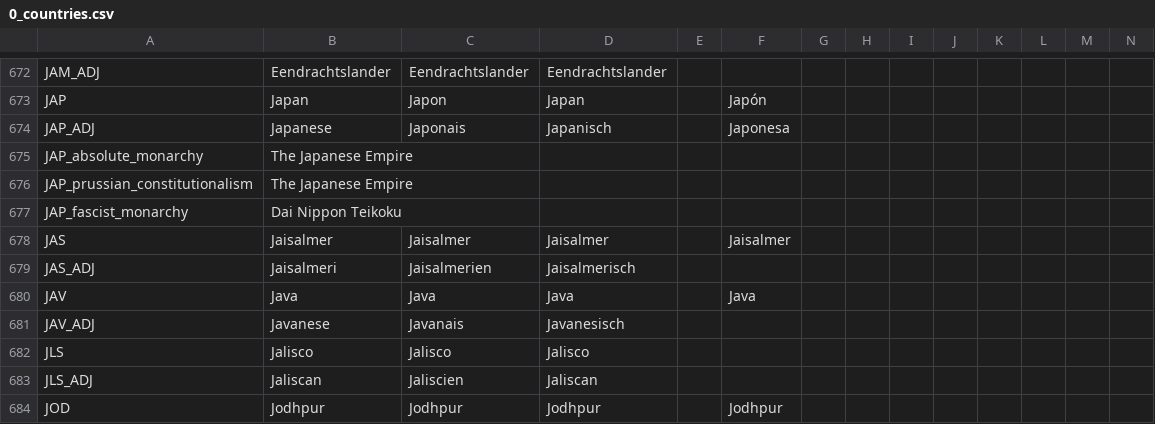
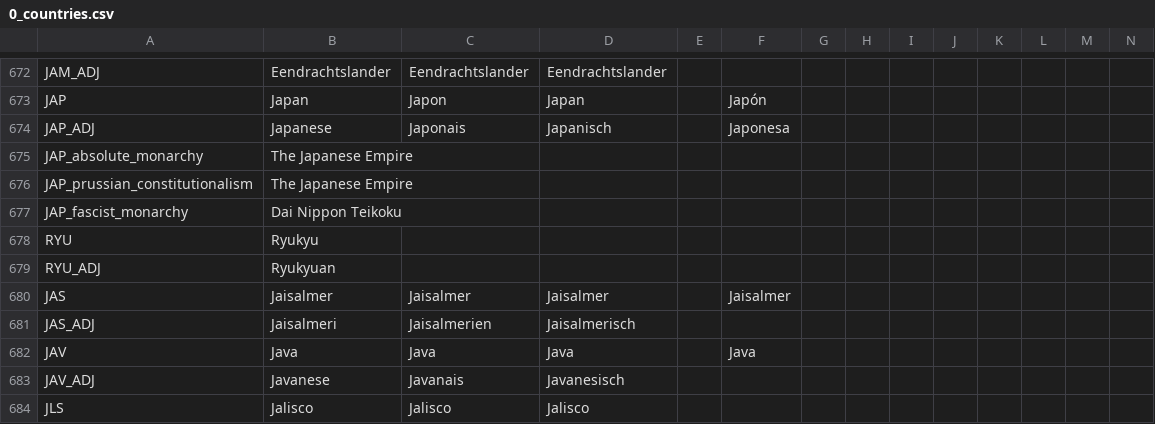
Before and after one commit to TheDeNuke/Divergences-of-Darkness-Rework-Public, a CSV file: Divergences of Darkness Fan Fork/localisation/0_countries.csv, drawn as a sheet; only a part is shown, gaps mark what is left out; the shorter side is filled out with more unchanged rows; rows hold the shown columns only; the diff names each change by its address in the sheet, - before the commit and + after, or states it on an @@ line.

```diff
--- a/Divergences of Darkness Fan Fork/localisation/0_countries.csv
+++ b/Divergences of Darkness Fan Fork/localisation/0_countries.csv
+row 678: RYU | Ryukyu
+row 679: RYU_ADJ | Ryukyuan
```
Also changed, not shown: Divergences of Darkness Fan Fork/localisation/zzz_vanilla.csv, 14 other files.
